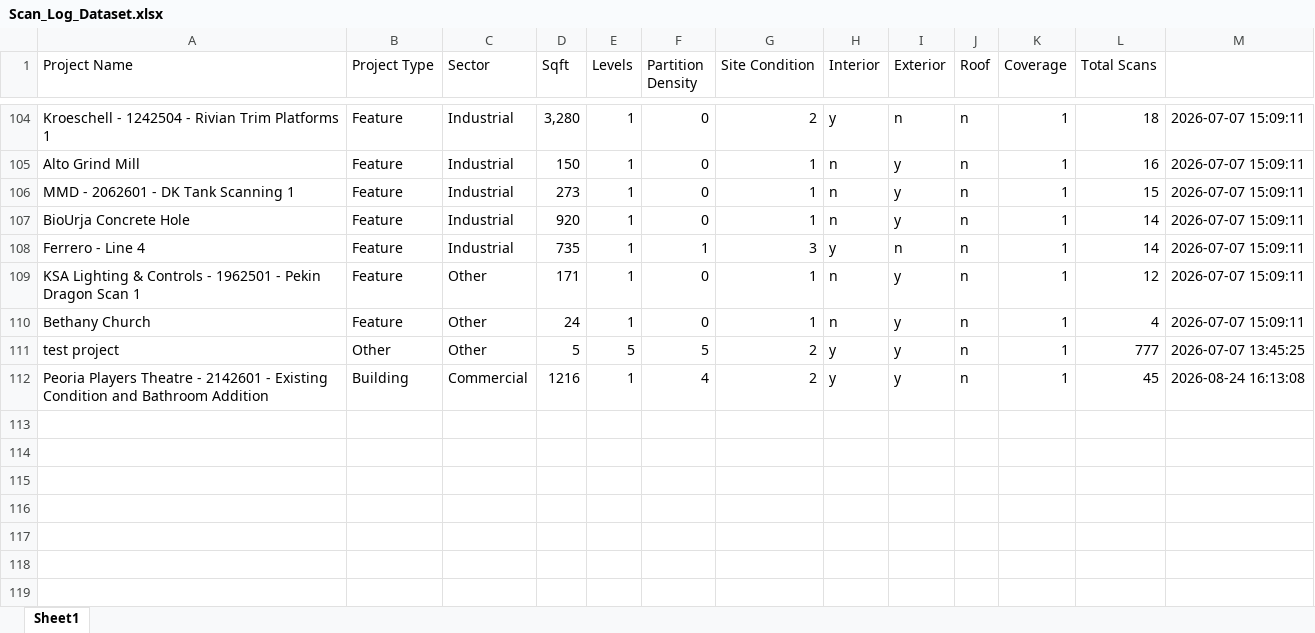
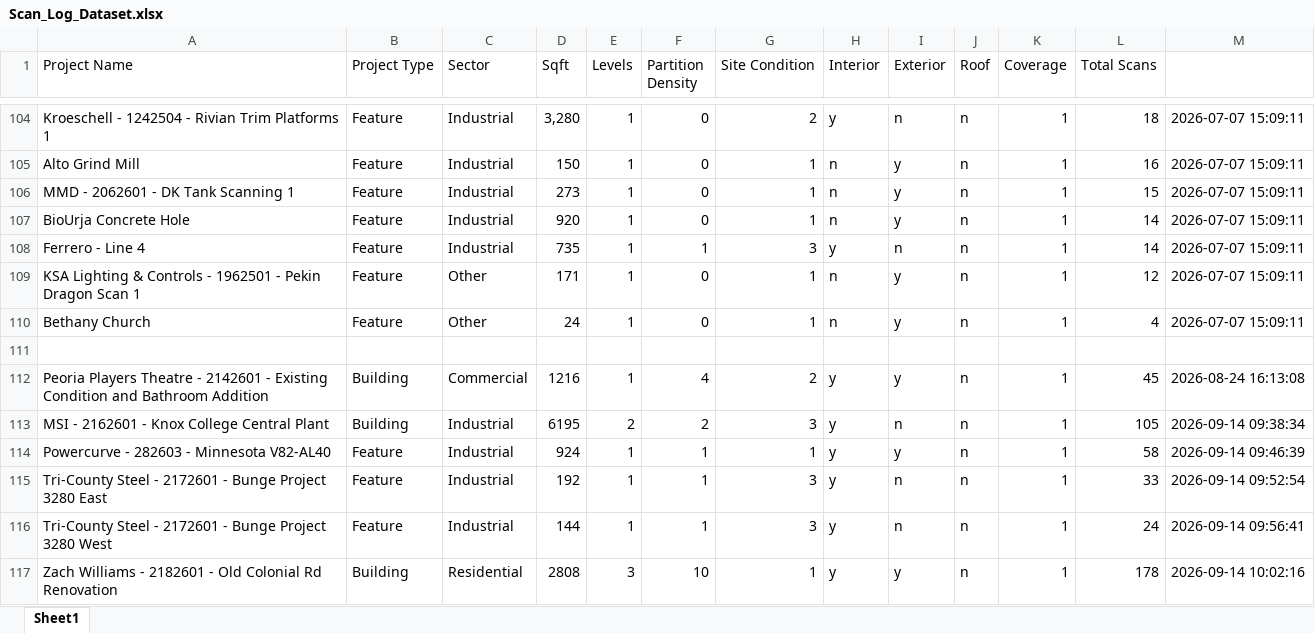
Before and after one commit to Skelesand/Job-Form-App, an Excel workbook: data/Scan_Log_Dataset.xlsx, sheet Sheet1, drawn as a sheet; only a part is shown, gaps mark what is left out; values as stored, in another font and other column widths than the file's, no borders; table styles not drawn; the diff names each change by its address in the sheet, - before the commit and + after, or states it on an @@ line.

Commit message:
Updated database from excel sheet to sqlite3 database.

```diff
--- a/data/Scan_Log_Dataset.xlsx (sheet Sheet1)
+++ b/data/Scan_Log_Dataset.xlsx (sheet Sheet1)
-row 111: test project | Other | Other | 5 | 5 | 5 | 2 | y | y | n | 1 | 777 | 2026-07-07 13:45:25
+row 111: (empty)
+row 113: MSI - 2162601 - Knox College Central Plant | Building | Industrial | 6195 | 2 | 2 | 3 | y | n | n | 1 | 105 | 2026-09-14 09:38:34
+row 114: Powercurve - 282603 - Minnesota V82-AL40 | Feature | Industrial | 924 | 1 | 1 | 1 | y | y | n | 1 | 58 | 2026-09-14 09:46:39
+row 115: Tri-County Steel - 2172601 - Bunge Project 3280 East | Feature | Industrial | 192 | 1 | 1 | 3 | y | n | n | 1 | 33 | 2026-09-14 09:52:54
+row 116: Tri-County Steel - 2172601 - Bunge Project 3280 West | Feature | Industrial | 144 | 1 | 1 | 3 | y | n | n | 1 | 24 | 2026-09-14 09:56:41
+row 117: Zach Williams - 2182601 - Old Colonial Rd Renovation | Building | Residential | 2808 | 3 | 10 | 1 | y | y | n | 1 | 178 | 2026-09-14 10:02:16
```
Also changed, not shown: 12 other files.
